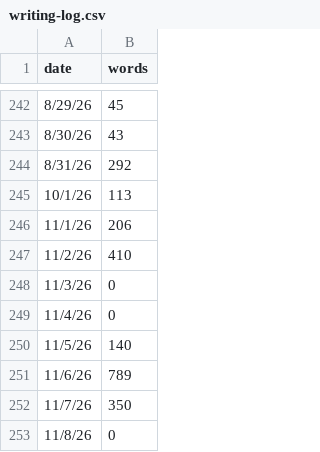
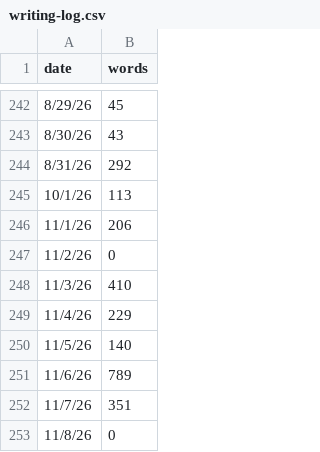
Before and after one commit to ChrisMantegna/labnotebook, a CSV file: content/writing-log.csv, drawn as a sheet; only a part is shown, gaps mark what is left out.

```diff
--- a/content/writing-log.csv
+++ b/content/writing-log.csv
@@ -246,8 +246,8 @@ date,words
 11/1/26,206
-11/2/26,410
-11/3/26,0
-11/4/26,0
+11/2/26,0
+11/3/26,410
+11/4/26,229
 11/5/26,140
 11/6/26,789
-11/7/26,350
+11/7/26,351
 11/8/26,0
```
Also changed, not shown: 9 other files.
